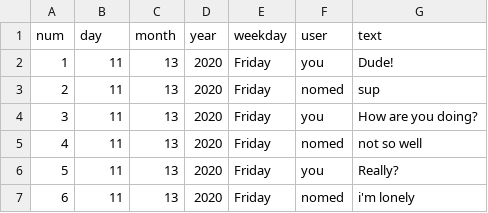
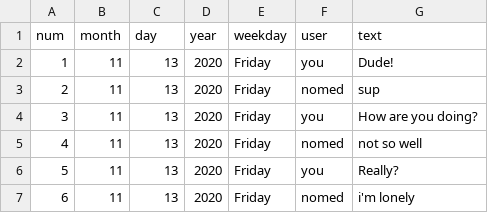
Before and after one commit to tamccullough/uchat, a CSV file: datasets/chat_history.csv, drawn as a sheet.

Commit message:
updating chat_history.csv for better database design

```diff
--- a/datasets/chat_history.csv
+++ b/datasets/chat_history.csv
@@ -1,2 +1,2 @@
-num,day,month,year,weekday,user,text
+num,month,day,year,weekday,user,text
 1,11,13,2020,Friday,you,Dude!
```
